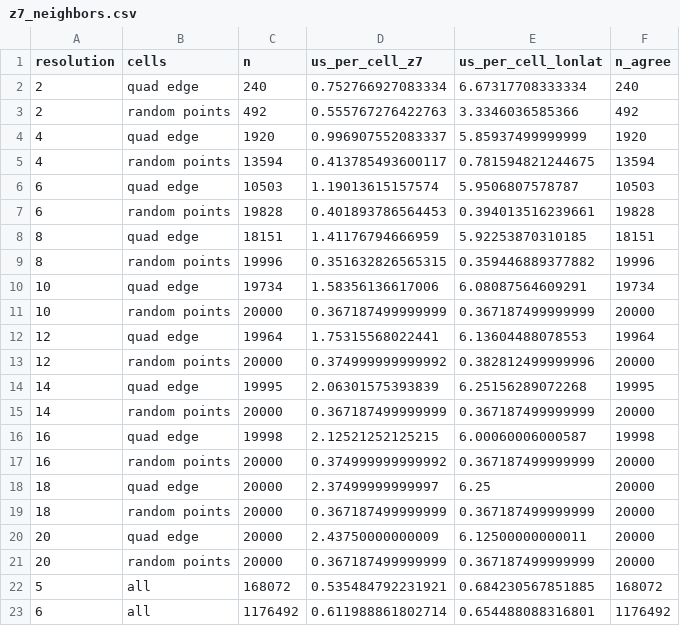
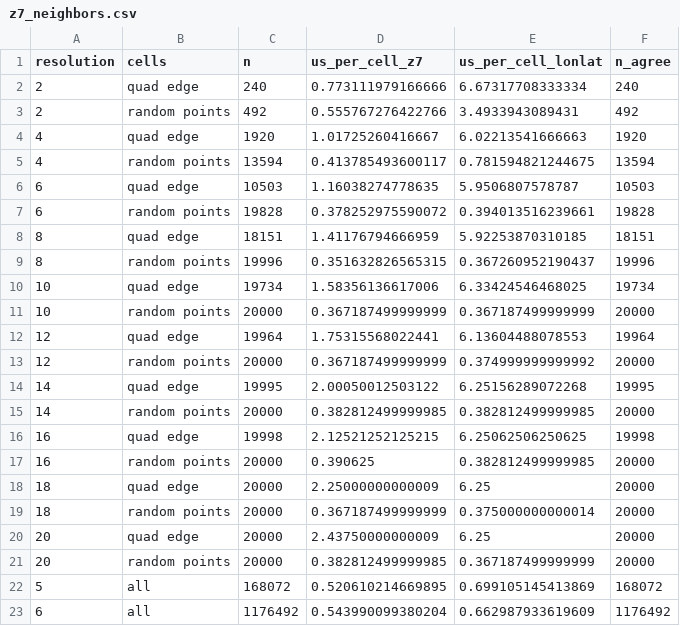
Before and after one commit to gcol33/hexify, a CSV file: paper/bench/results/z7_neighbors.csv, drawn as a sheet.

```diff
--- a/paper/bench/results/z7_neighbors.csv
+++ b/paper/bench/results/z7_neighbors.csv
@@ -1,23 +1,23 @@
 "resolution","cells","n","us_per_cell_z7","us_per_cell_lonlat","n_agree"
-2,"quad edge",240,0.752766927083334,6.67317708333334,240
-2,"random points",492,0.555767276422763,3.3346036585366,492
-4,"quad edge",1920,0.996907552083337,5.85937499999999,1920
+2,"quad edge",240,0.773111979166666,6.67317708333334,240
+2,"random points",492,0.555767276422766,3.4933943089431,492
+4,"quad edge",1920,1.01725260416667,6.02213541666663,1920
 4,"random points",13594,0.413785493600117,0.781594821244675,13594
-6,"quad edge",10503,1.19013615157574,5.9506807578787,10503
-6,"random points",19828,0.401893786564453,0.394013516239661,19828
+6,"quad edge",10503,1.16038274778635,5.9506807578787,10503
+6,"random points",19828,0.378252975590072,0.394013516239661,19828
 8,"quad edge",18151,1.41176794666959,5.92253870310185,18151
-8,"random points",19996,0.351632826565315,0.359446889377882,19996
-10,"quad edge",19734,1.58356136617006,6.08087564609291,19734
+8,"random points",19996,0.351632826565315,0.367260952190437,19996
+10,"quad edge",19734,1.58356136617006,6.33424546468025,19734
 10,"random points",20000,0.367187499999999,0.367187499999999,20000
 12,"quad edge",19964,1.75315568022441,6.13604488078553,19964
-12,"random points",20000,0.374999999999992,0.382812499999996,20000
-14,"quad edge",19995,2.06301575393839,6.25156289072268,19995
-14,"random points",20000,0.367187499999999,0.367187499999999,20000
-16,"quad edge",19998,2.12521252125215,6.00060006000587,19998
-16,"random points",20000,0.374999999999992,0.367187499999999,20000
-18,"quad edge",20000,2.37499999999997,6.25,20000
-18,"random points",20000,0.367187499999999,0.367187499999999,20000
-20,"quad edge",20000,2.43750000000009,6.12500000000011,20000
-20,"random points",20000,0.367187499999999,0.367187499999999,20000
-5,"all",168072,0.535484792231921,0.684230567851885,168072
-6,"all",1176492,0.611988861802714,0.654488088316801,1176492
+12,"random points",20000,0.367187499999999,0.374999999999992,20000
+14,"quad edge",19995,2.00050012503122,6.25156289072268,19995
+14,"random points",20000,0.382812499999985,0.382812499999985,20000
+16,"quad edge",19998,2.12521252125215,6.25062506250625,19998
+16,"random points",20000,0.390625,0.382812499999985,20000
+18,"quad edge",20000,2.25000000000009,6.25,20000
+18,"random points",20000,0.367187499999999,0.375000000000014,20000
+20,"quad edge",20000,2.43750000000009,6.25,20000
+20,"random points",20000,0.382812499999985,0.367187499999999,20000
+5,"all",168072,0.520610214669895,0.699105145413869,168072
+6,"all",1176492,0.543990099380204,0.662987933619609,1176492
```
Also changed, not shown: 1 other file.
